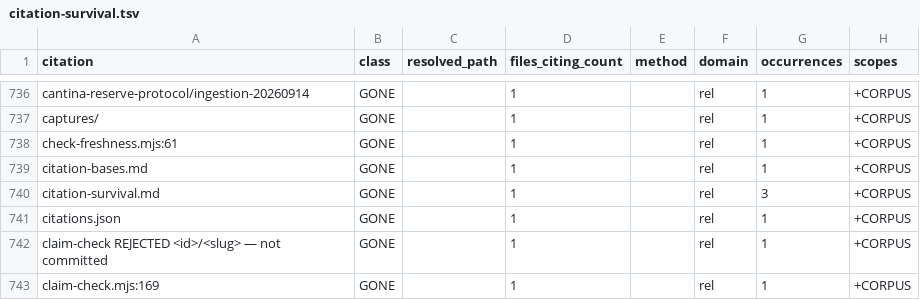
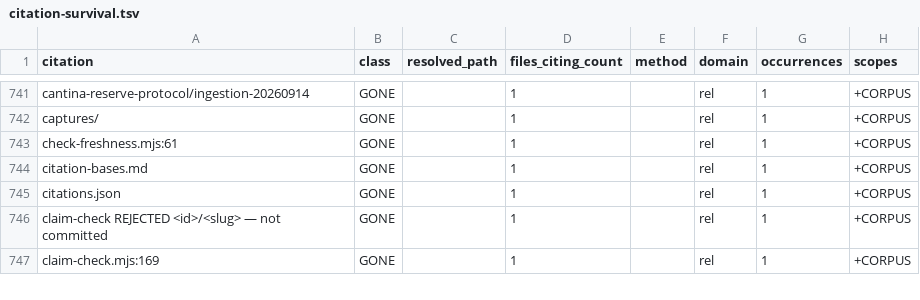
Before and after one commit to VeigaPunk/kasegi-shokunin, a TSV file: corpus/instruments/citation-survival.tsv, drawn as a sheet; only a part is shown, gaps mark what is left out; removed rows and columns are numbered as before the commit, all else as after; the diff covers the shown part only; the diff names each change by its address in the sheet, - before the commit and + after, or states it on an @@ line.

```diff
--- a/corpus/instruments/citation-survival.tsv
+++ b/corpus/instruments/citation-survival.tsv
-row 740: citation-survival.md | GONE |  | 1 |  | rel | 3 | +CORPUS
```
Also changed, not shown: 10 added rows elsewhere in this file, 3 other files.
